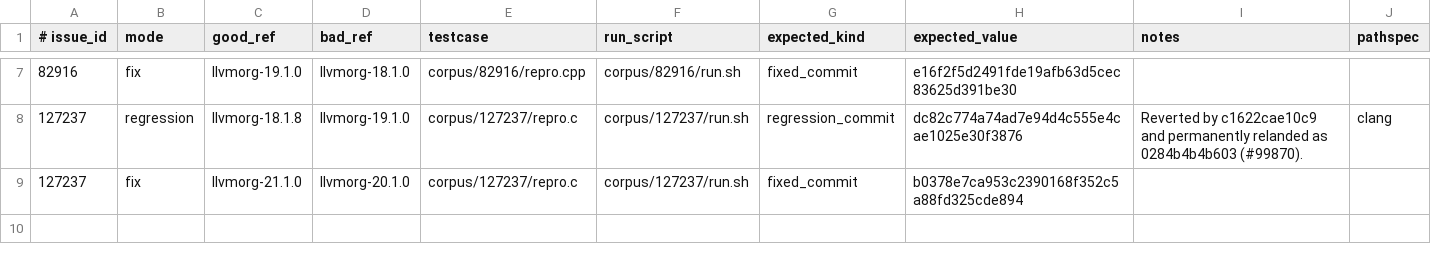
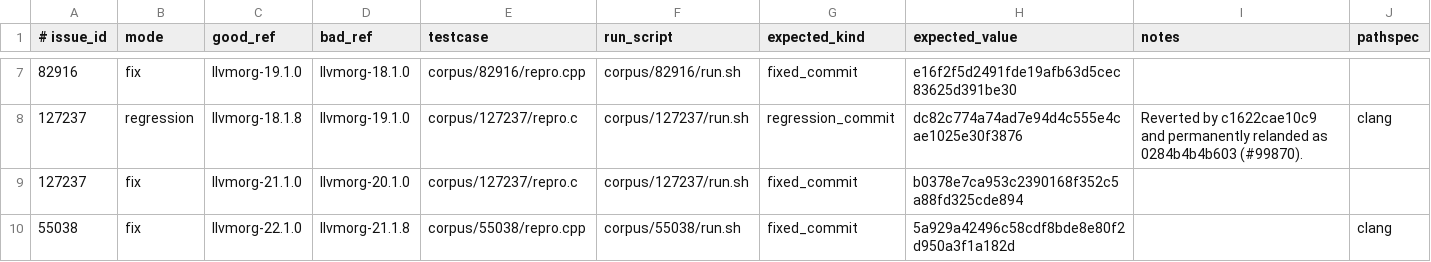
Before and after one commit to c-rhodes/llvm-tools, a TSV file: manyclangs-bisect/manifest.tsv, drawn as a sheet; only a part is shown, gaps mark what is left out; the diff names each change by its address in the sheet, - before the commit and + after, or states it on an @@ line.

Commit message:
[bisect] Add GitHub issue 55038 to corpus

```diff
--- a/manyclangs-bisect/manifest.tsv
+++ b/manyclangs-bisect/manifest.tsv
+row 10: 55038 | fix | llvmorg-22.1.0 | llvmorg-21.1.8 | corpus/55038/repro.cpp | corpus/55038/run.sh | fixed_commit | 5a929a42496c58cdf8bde8e80f2d950a3f1a182d |  | clang
```
Also changed, not shown: 2 other files.
